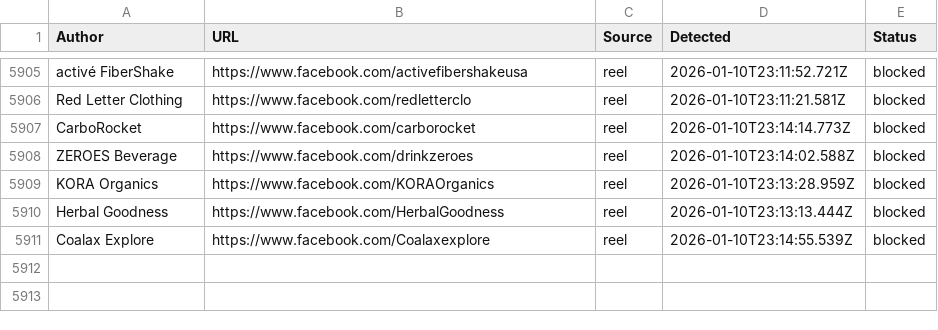
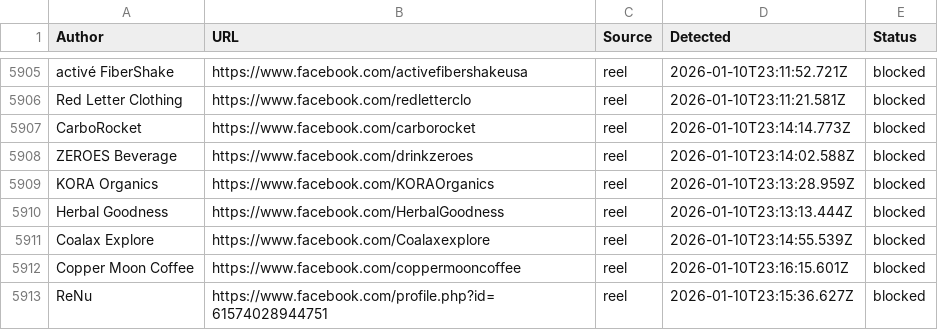
Before and after one commit to SysAdminDoc/AdNull, a CSV file: Blocklists/facebook_master_blocklist.csv, drawn as a sheet; only a part is shown, gaps mark what is left out.

Commit message:
AdNull sync: +2 new (5912 total)

```diff
--- a/Blocklists/facebook_master_blocklist.csv
+++ b/Blocklists/facebook_master_blocklist.csv
@@ -5911 +5911,3 @@ Author,URL,Source,Detected,Status
 "Coalax Explore",https://www.facebook.com/Coalaxexplore,reel,2026-01-10T23:14:55.539Z,blocked
+"Copper Moon Coffee",https://www.facebook.com/coppermooncoffee,reel,2026-01-10T23:16:15.601Z,blocked
+"ReNu",https://www.facebook.com/profile.php?id=61574028944751,reel,2026-01-10T23:15:36.627Z,blocked
```
